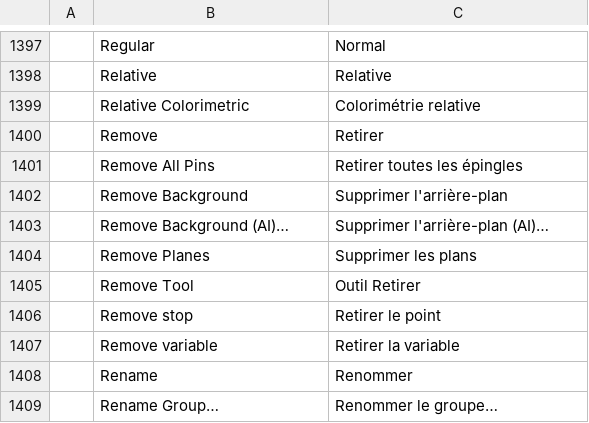
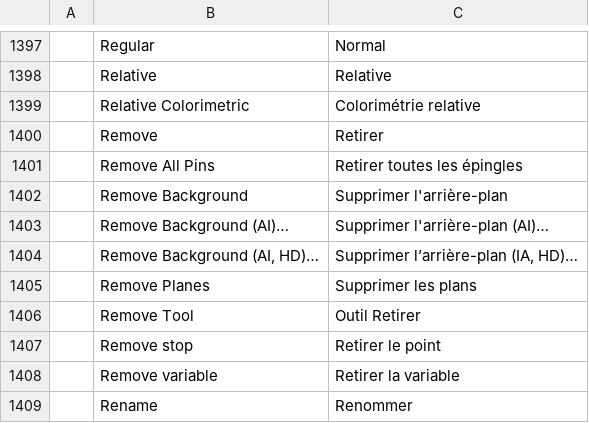
Before and after one commit to fopelka-EOCS/Photo_Craft, a TSV file: crates/ui-egui/src/i18n/fr.tsv, drawn as a sheet; only a part is shown, gaps mark what is left out; the shorter side is filled out with more unchanged rows; the diff names each change by its address in the sheet, - before the commit and + after, or states it on an @@ line.

```diff
--- a/crates/ui-egui/src/i18n/fr.tsv
+++ b/crates/ui-egui/src/i18n/fr.tsv
+row 1404:  | Remove Background (AI, HD)… | Supprimer l’arrière-plan (IA, HD)…
```
Also changed, not shown: crates/ui-egui/src/i18n/cs.tsv, crates/ui-egui/src/i18n/es.tsv, 5 other files.
